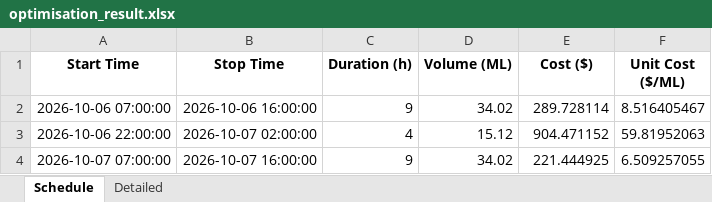
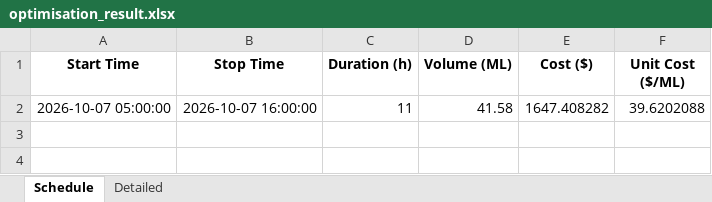
Before and after one commit to bwyLLAP/pump-optimisation-for-SHW, an Excel workbook: data/latest/optimisation_result.xlsx, sheet Schedule, drawn as a sheet; values as stored, in another font and other column widths than the file's, no borders; removed rows and columns are numbered as before the commit, all else as after; the diff names each change by its address in the sheet, - before the commit and + after, or states it on an @@ line.

```diff
--- a/data/latest/optimisation_result.xlsx (sheet Schedule)
+++ b/data/latest/optimisation_result.xlsx (sheet Schedule)
-row 2: 2026-10-06 07:00:00 | 2026-10-06 16:00:00 | 9 | 34.02 | 289.728114 | 8.516405467
-row 3: 2026-10-06 22:00:00 | 2026-10-07 02:00:00 | 4 | 15.12 | 904.471152 | 59.81952063
-row 4: 2026-10-07 07:00:00 | 2026-10-07 16:00:00 | 9 | 34.02 | 221.444925 | 6.509257055
+row 2: 2026-10-07 05:00:00 | 2026-10-07 16:00:00 | 11 | 41.58 | 1647.408282 | 39.6202088
```
Also changed, not shown: sheet Detailed, 4 other files.
